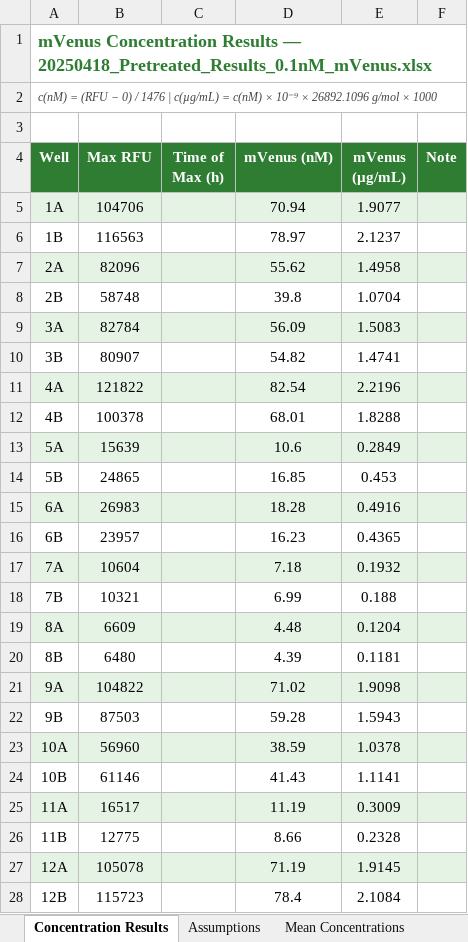
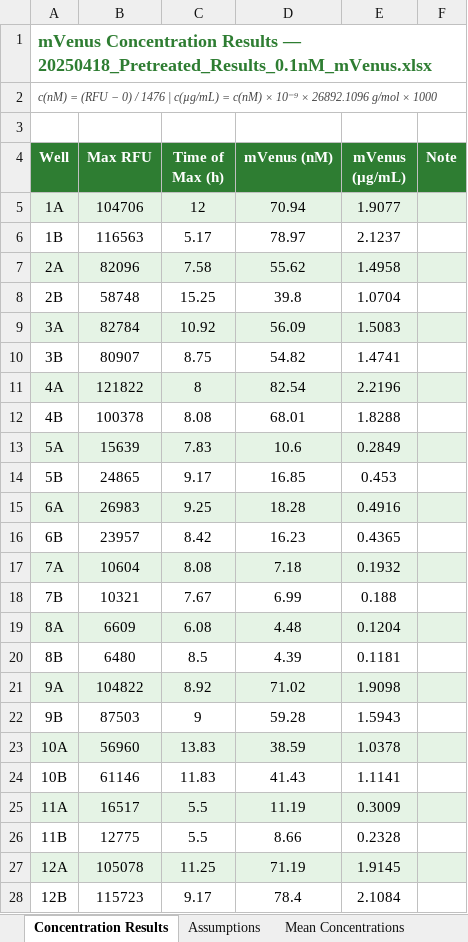
Before and after one commit to DanelonLab/Active-learning-for-PURE-optimization, an Excel workbook: Supplementary Data/MSG1.1_optimization/Figure_6/Round_1/0.1 nM/mVenus/Round_1_0.1nM_mVenus_concentration.xlsx, sheet Concentration Results, drawn as a sheet; only a part is shown; values as stored, in another font and other column widths than the file's, no borders; the diff covers the shown part only; the diff names each change by its address in the sheet, - before the commit and + after, or states it on an @@ line.

```diff
--- a/Supplementary Data/MSG1.1_optimization/Figure_6/Round_1/0.1 nM/mVenus/Round_1_0.1nM_mVenus_concentration.xlsx (sheet Concentration Results)
+++ b/Supplementary Data/MSG1.1_optimization/Figure_6/Round_1/0.1 nM/mVenus/Round_1_0.1nM_mVenus_concentration.xlsx (sheet Concentration Results)
-C5 (Time of Max (h)): (empty)
+C5 (Time of Max (h)): 12
-C6 (Time of Max (h)): (empty)
+C6 (Time of Max (h)): 5.17
-C7 (Time of Max (h)): (empty)
+C7 (Time of Max (h)): 7.58
-C8 (Time of Max (h)): (empty)
+C8 (Time of Max (h)): 15.25
-C9 (Time of Max (h)): (empty)
+C9 (Time of Max (h)): 10.92
-C10 (Time of Max (h)): (empty)
+C10 (Time of Max (h)): 8.75
-C11 (Time of Max (h)): (empty)
+C11 (Time of Max (h)): 8
-C12 (Time of Max (h)): (empty)
+C12 (Time of Max (h)): 8.08
-C13 (Time of Max (h)): (empty)
+C13 (Time of Max (h)): 7.83
-C14 (Time of Max (h)): (empty)
+C14 (Time of Max (h)): 9.17
-C15 (Time of Max (h)): (empty)
+C15 (Time of Max (h)): 9.25
-C16 (Time of Max (h)): (empty)
+C16 (Time of Max (h)): 8.42
-C17 (Time of Max (h)): (empty)
+C17 (Time of Max (h)): 8.08
-C18 (Time of Max (h)): (empty)
+C18 (Time of Max (h)): 7.67
-C19 (Time of Max (h)): (empty)
+C19 (Time of Max (h)): 6.08
-C20 (Time of Max (h)): (empty)
+C20 (Time of Max (h)): 8.5
-C21 (Time of Max (h)): (empty)
+C21 (Time of Max (h)): 8.92
-C22 (Time of Max (h)): (empty)
+C22 (Time of Max (h)): 9
-C23 (Time of Max (h)): (empty)
+C23 (Time of Max (h)): 13.83
-C24 (Time of Max (h)): (empty)
+C24 (Time of Max (h)): 11.83
-C25:C26 (Time of Max (h)): (empty)
+C25:C26 (Time of Max (h)): 5.5
-C27 (Time of Max (h)): (empty)
+C27 (Time of Max (h)): 11.25
-C28 (Time of Max (h)): (empty)
+C28 (Time of Max (h)): 9.17
```
Also changed, not shown: 42 edited cells elsewhere in this sheet, sheet Mean Concentrations, Supplementary Data/MSG1.1_optimization/Figure_6/Round_2/0.1 nM/mVenus/Round_2_0.1nM_mVenus_concentration.xlsx, Supplementary Data/MSG1.1_optimization/Figure_6/Round_2/1 nM/mVenus/Round_2_1nM_mVenus_concentration.xlsx, 16 other files.
